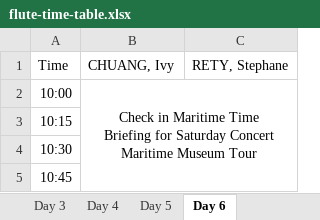
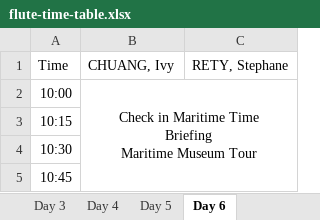
Before and after one commit to lmskin/summer-camp-time-table, an Excel workbook: flute-time-table.xlsx, sheet Day 6, drawn as a sheet; only a part is shown; values as stored, in another font and other column widths than the file's, no borders; ↵ is a line break in a cell; the diff names each change by its address in the sheet, - before the commit and + after, or states it on an @@ line.

```diff
--- a/flute-time-table.xlsx (sheet Day 6)
+++ b/flute-time-table.xlsx (sheet Day 6)
-B2: …Time ↵ Briefing for Saturday Concert ↵ Maritime Museum…
+B2: …Time ↵ Briefing ↵ Maritime Museum…
```
Also changed, not shown: 8 other files.
